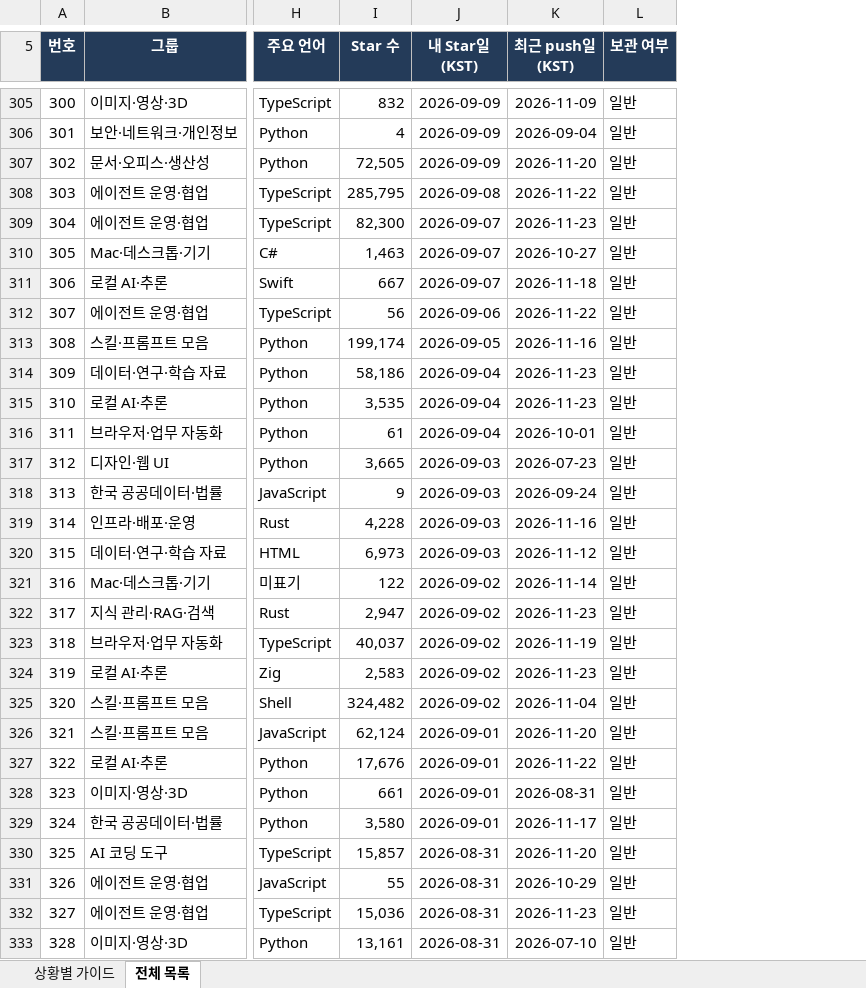
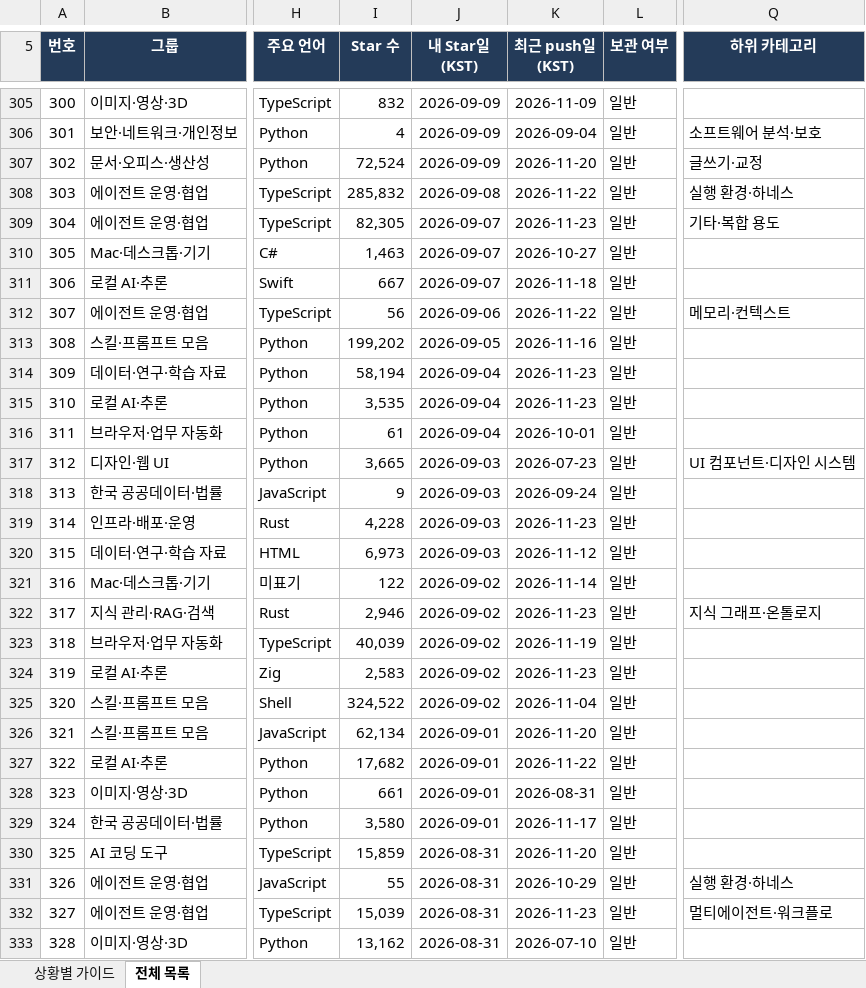
Before and after one commit to jhny-kor/star, an Excel workbook: jhny-kor-starred.xlsx, sheet 전체 목록, drawn as a sheet; only a part is shown, gaps mark what is left out; values as stored, in another font and other column widths than the file's, no borders; conditional formats and table styles not drawn; the diff covers the shown part only; the diff names each change by its address in the sheet, - before the commit and + after, or states it on an @@ line.

```diff
--- a/jhny-kor-starred.xlsx (sheet 전체 목록)
+++ b/jhny-kor-starred.xlsx (sheet 전체 목록)
+column Q (하위 카테고리), rows 306-332: 소프트웨어 분석·보호 | 글쓰기·교정 | 실행 환경·하네스 | 기타·복합 용도 |  |  | 메모리·컨텍스트 |  |  |  |  | UI 컴포넌트·디자인 시스템 |  |  |  |  | 지식 그래프·온톨로지 |  |  |  |  |  |  |  |  | 실행 환경·하네스 | 멀티에이전트·워크플로
-I307 (Star 수): 72,505
+I307 (Star 수): 72,524
-I308 (Star 수): 285,795
+I308 (Star 수): 285,832
-I309 (Star 수): 82,300
+I309 (Star 수): 82,305
-I313 (Star 수): 199,174
+I313 (Star 수): 199,202
-I314 (Star 수): 58,186
+I314 (Star 수): 58,194
-K319 (최근 push일(KST)): 2026-11-16
+K319 (최근 push일(KST)): 2026-11-23
-I322 (Star 수): 2,947
+I322 (Star 수): 2,946
-I323 (Star 수): 40,037
+I323 (Star 수): 40,039
-I325 (Star 수): 324,482
+I325 (Star 수): 324,522
-I326 (Star 수): 62,124
+I326 (Star 수): 62,134
-I327 (Star 수): 17,676
+I327 (Star 수): 17,682
-I330 (Star 수): 15,857
+I330 (Star 수): 15,859
-I332 (Star 수): 15,036
+I332 (Star 수): 15,039
-I333 (Star 수): 13,161
+I333 (Star 수): 13,162
```
Also changed, not shown: 335 edited cells elsewhere in this sheet, sheet 상황별 가이드, 2 other files.
